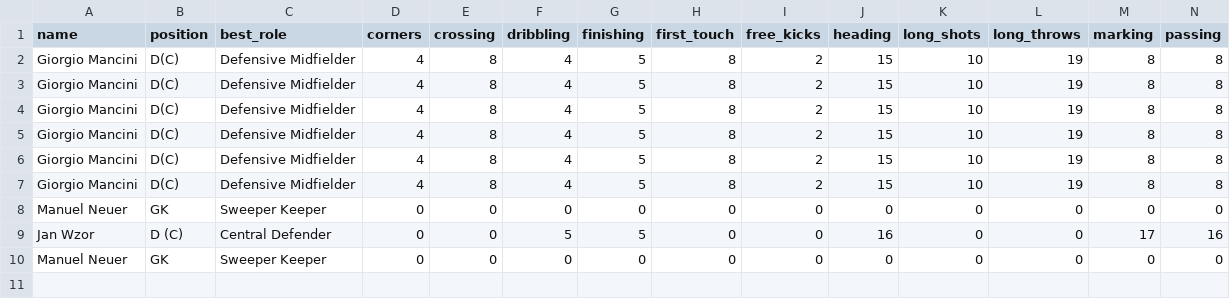
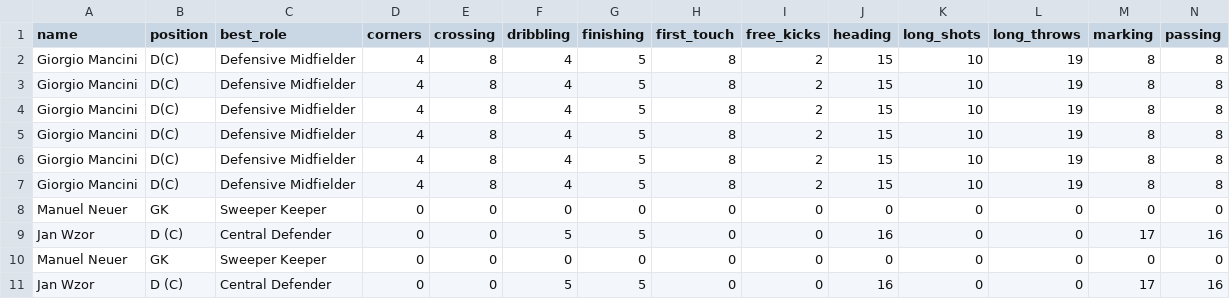
Before and after one commit to suwinhoo/fmdetailer, a CSV file: fmdetailer/players.csv, drawn as a sheet; only a part is shown; rows hold the shown columns only; the diff names each change by its address in the sheet, - before the commit and + after, or states it on an @@ line.

```diff
--- a/fmdetailer/players.csv
+++ b/fmdetailer/players.csv
+row 11: Jan Wzor | D (C) | Central Defender | 0 | 0 | 5 | 5 | 0 | 0 | 16 | 0 | 0 | 17 | 16
```
Also changed, not shown: 9 other files.
